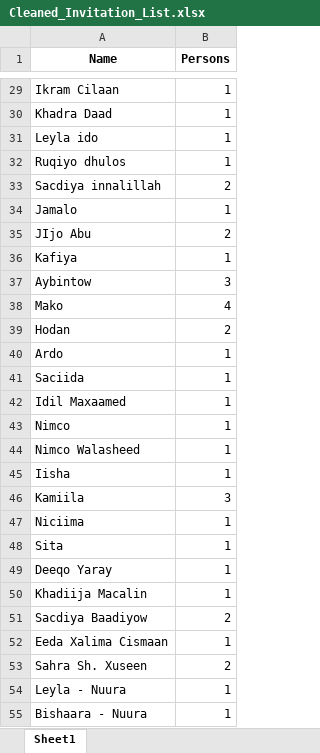
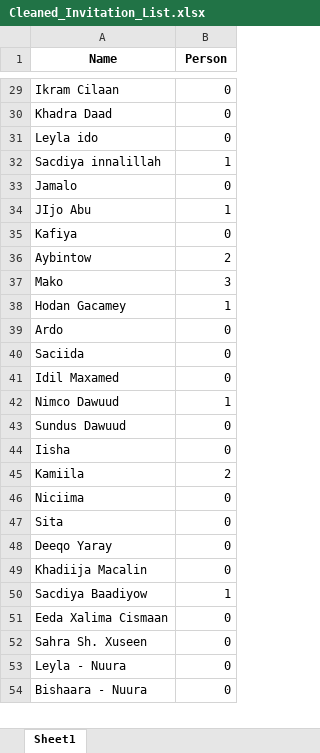
Before and after one commit to imoalim/guestlistQr, an Excel workbook: src/main/resources/Cleaned_Invitation_List.xlsx, sheet Sheet1, drawn as a sheet; only a part is shown, gaps mark what is left out; values as stored, in another font and other column widths than the file's, no borders; removed rows and columns are numbered as before the commit, all else as after; the diff covers the shown part only; the diff names each change by its address in the sheet, - before the commit and + after, or states it on an @@ line.

```diff
--- a/src/main/resources/Cleaned_Invitation_List.xlsx (sheet Sheet1)
+++ b/src/main/resources/Cleaned_Invitation_List.xlsx (sheet Sheet1)
-B1: Persons
+B1: Person
-B29:B31 (Person): 1
+B29:B31 (Person): 0
-row 32: Ruqiyo dhulos | 1
-B32 (Person): 2
+B32 (Person): 1
-B33 (Person): 1
+B33 (Person): 0
-B34 (Person): 2
+B34 (Person): 1
-B35 (Person): 1
+B35 (Person): 0
-B36 (Person): 3
+B36 (Person): 2
-B37 (Person): 4
+B37 (Person): 3
-row 39: Hodan | 2
+row 38: Hodan Gacamey | 1
-B39:B40 (Person): 1
+B39:B40 (Person): 0
-row 42: Idil Maxaamed | 1
-row 43: Nimco | 1
+row 41: Idil Maxamed | 0
-A42 (Name): Nimco Walasheed
+A42 (Name): Nimco Dawuud
+row 43: Sundus Dawuud | 0
-B44 (Person): 1
+B44 (Person): 0
-B45 (Person): 3
+B45 (Person): 2
-B46:B49 (Person): 1
+B46:B49 (Person): 0
-B50 (Person): 2
+B50 (Person): 1
-B51 (Person): 1
+B51 (Person): 0
-B52 (Person): 2
+B52 (Person): 0
-B53:B54 (Person): 1
+B53:B54 (Person): 0
```
Also changed, not shown: 16 added rows, 7 removed rows and 70 edited cells elsewhere in this sheet, 12 other files.
